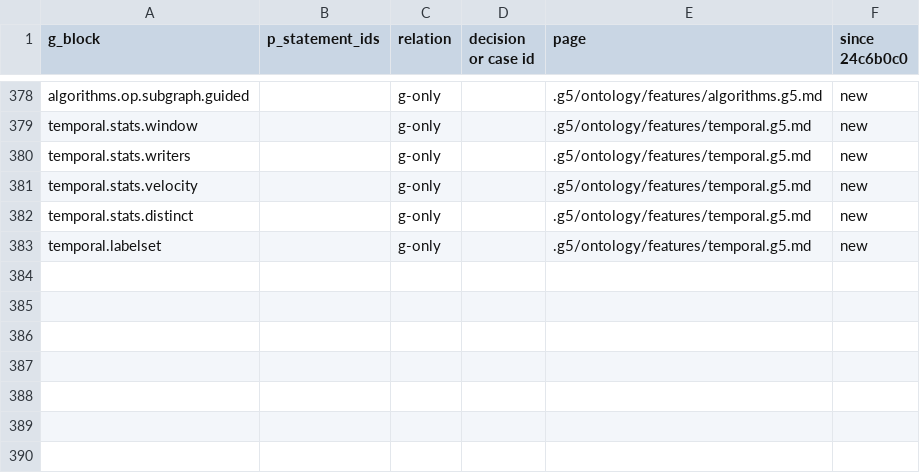
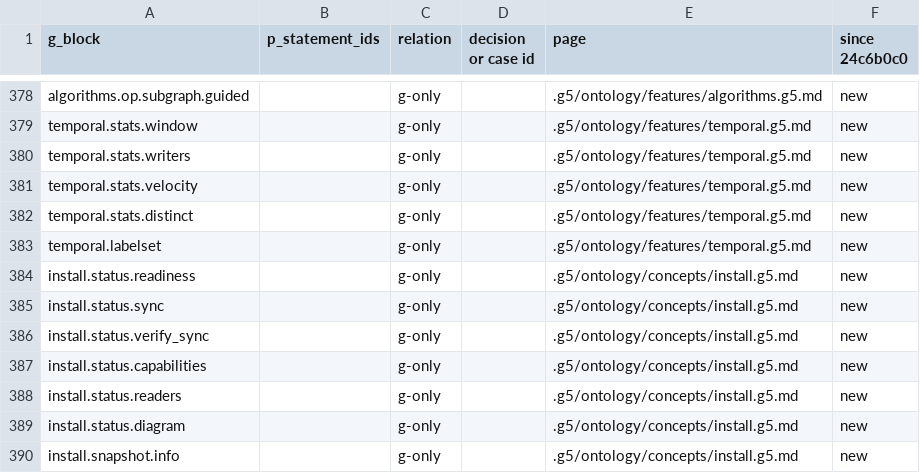
Before and after one commit to G5Labs/iris-vector-graph, a TSV file: .g5/Verus_verification/crosswalk/statements.tsv, drawn as a sheet; only a part is shown, gaps mark what is left out.

```diff
--- a/.g5/Verus_verification/crosswalk/statements.tsv
+++ b/.g5/Verus_verification/crosswalk/statements.tsv
@@ -383 +383,8 @@ temporal.stats.distinct		g-only		.g5/ontology/features/temporal.g5.md	new
 temporal.labelset		g-only		.g5/ontology/features/temporal.g5.md	new
+install.status.readiness		g-only		.g5/ontology/concepts/install.g5.md	new
+install.status.sync		g-only		.g5/ontology/concepts/install.g5.md	new
+install.status.verify_sync		g-only		.g5/ontology/concepts/install.g5.md	new
+install.status.capabilities		g-only		.g5/ontology/concepts/install.g5.md	new
+install.status.readers		g-only		.g5/ontology/concepts/install.g5.md	new
+install.status.diagram		g-only		.g5/ontology/concepts/install.g5.md	new
+install.snapshot.info		g-only		.g5/ontology/concepts/install.g5.md	new
```
Also changed, not shown: .g5/Verus_verification/crosswalk/findings.tsv, .g5/Verus_verification/families.tsv, 13 other files.
